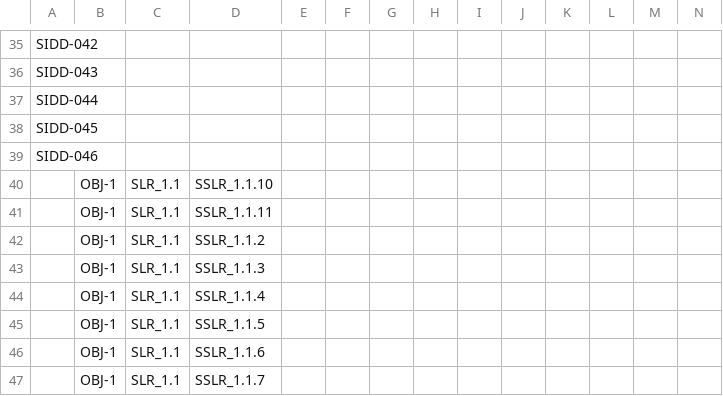
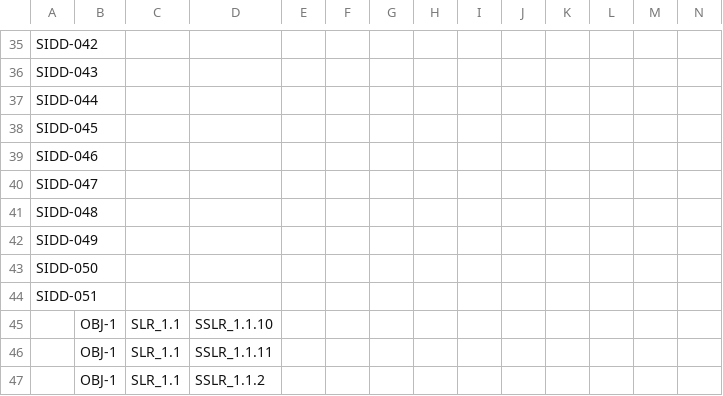
Before and after one commit to ERAU-CORALS/Requirements, a CSV file: publish/traceability.csv, drawn as a sheet; only a part is shown, gaps mark what is left out; the shorter side is filled out with more unchanged rows; rows hold the shown columns only; the diff names each change by its address in the sheet, - before the commit and + after, or states it on an @@ line.

Commit message:
SIDD Telemetry Response Details

```diff
--- a/publish/traceability.csv
+++ b/publish/traceability.csv
+row 40: SIDD-047
+row 41: SIDD-048
+row 42: SIDD-049
+row 43: SIDD-050
+row 44: SIDD-051
```
Also changed, not shown: 10 other files.
